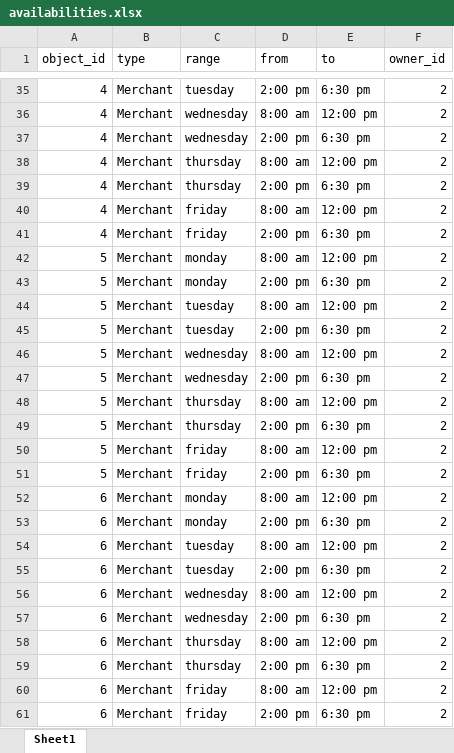
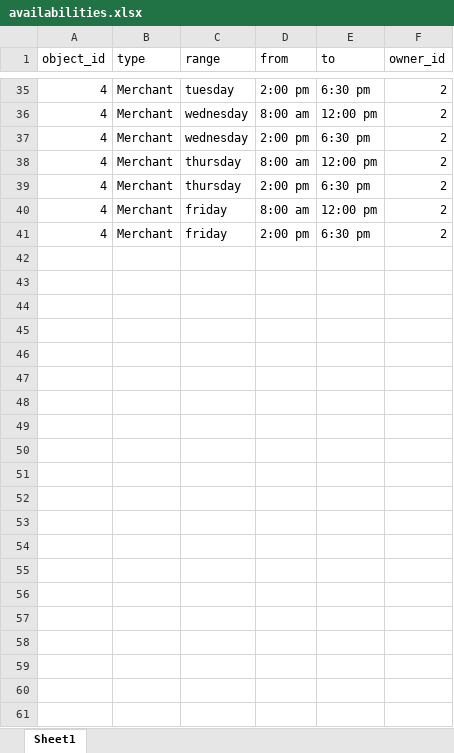
Before and after one commit to harredon01/besafe7, an Excel workbook: storage/imports/availabilities.xlsx, sheet Sheet1, drawn as a sheet; only a part is shown, gaps mark what is left out; values as stored, in another font and other column widths than the file's, no borders; charts and pictures not drawn; the diff names each change by its address in the sheet, - before the commit and + after, or states it on an @@ line.

```diff
--- a/storage/imports/availabilities.xlsx (sheet Sheet1)
+++ b/storage/imports/availabilities.xlsx (sheet Sheet1)
-row 42: 5 | Merchant | monday | 8:00 am | 12:00 pm | 2
-row 43: 5 | Merchant | monday | 2:00 pm | 6:30 pm | 2
-row 44: 5 | Merchant | tuesday | 8:00 am | 12:00 pm | 2
-row 45: 5 | Merchant | tuesday | 2:00 pm | 6:30 pm | 2
-row 46: 5 | Merchant | wednesday | 8:00 am | 12:00 pm | 2
-row 47: 5 | Merchant | wednesday | 2:00 pm | 6:30 pm | 2
-row 48: 5 | Merchant | thursday | 8:00 am | 12:00 pm | 2
-row 49: 5 | Merchant | thursday | 2:00 pm | 6:30 pm | 2
-row 50: 5 | Merchant | friday | 8:00 am | 12:00 pm | 2
-row 51: 5 | Merchant | friday | 2:00 pm | 6:30 pm | 2
-row 52: 6 | Merchant | monday | 8:00 am | 12:00 pm | 2
-row 53: 6 | Merchant | monday | 2:00 pm | 6:30 pm | 2
-row 54: 6 | Merchant | tuesday | 8:00 am | 12:00 pm | 2
-row 55: 6 | Merchant | tuesday | 2:00 pm | 6:30 pm | 2
-row 56: 6 | Merchant | wednesday | 8:00 am | 12:00 pm | 2
-row 57: 6 | Merchant | wednesday | 2:00 pm | 6:30 pm | 2
-row 58: 6 | Merchant | thursday | 8:00 am | 12:00 pm | 2
-row 59: 6 | Merchant | thursday | 2:00 pm | 6:30 pm | 2
-row 60: 6 | Merchant | friday | 8:00 am | 12:00 pm | 2
-row 61: 6 | Merchant | friday | 2:00 pm | 6:30 pm | 2
```
Also changed, not shown: storage/imports/articles.xlsx, storage/imports/merchants.xlsx, 44 other files.
